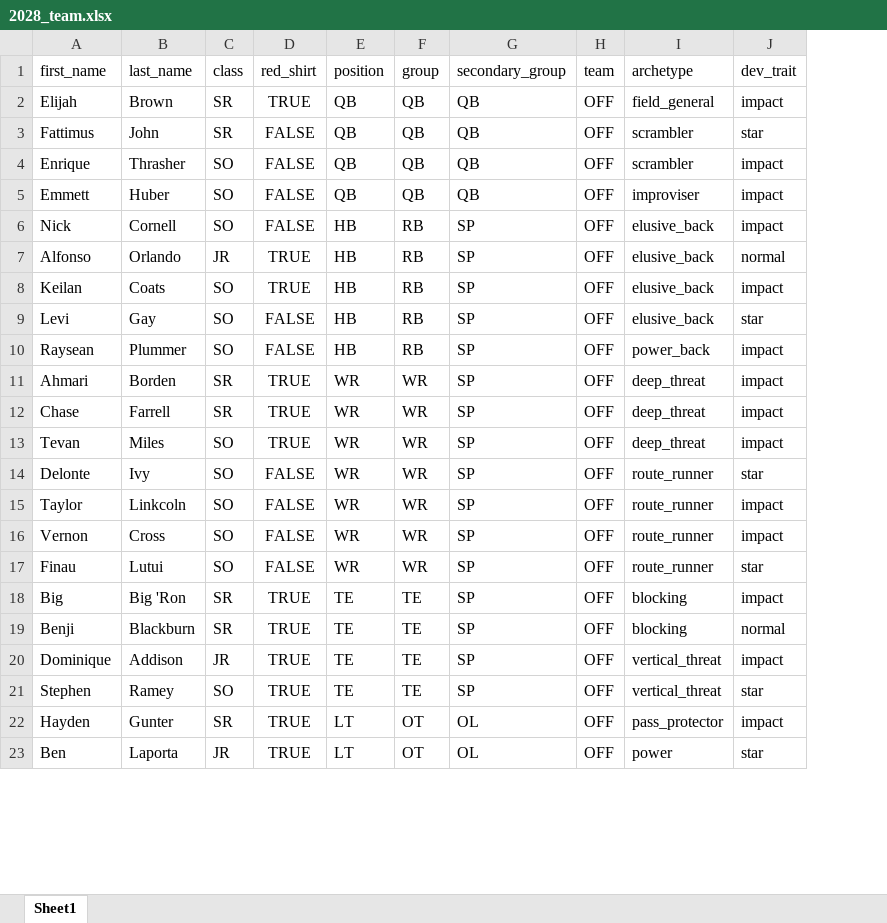
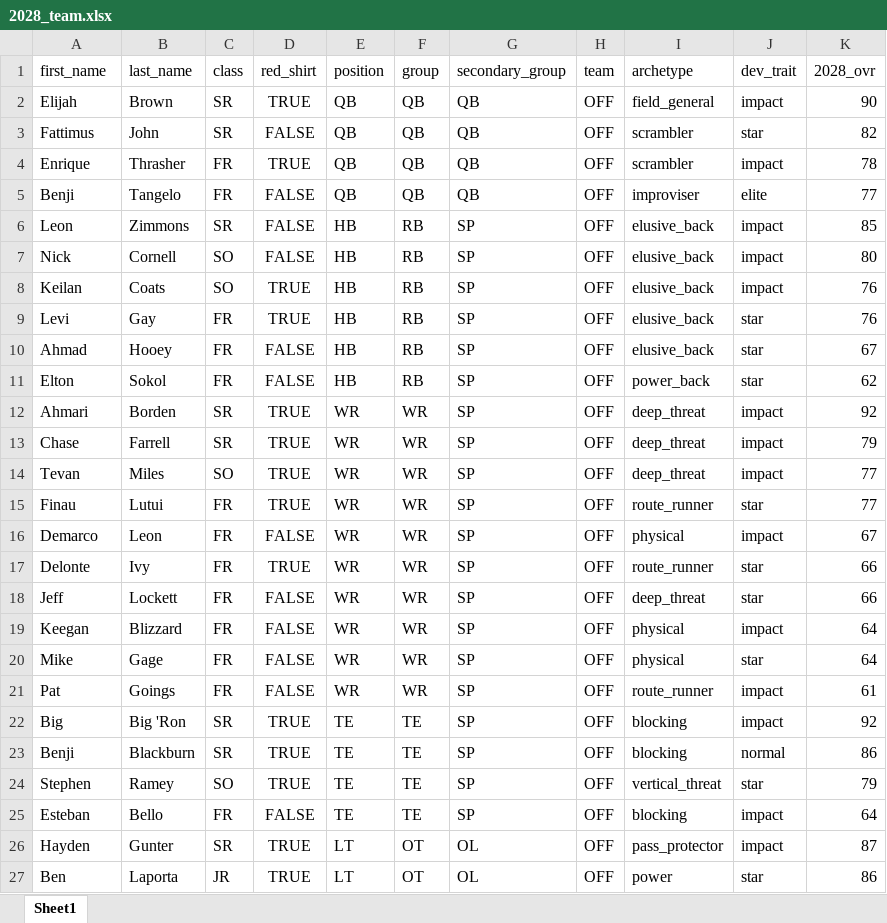
Before and after one commit to cdpeters/cfb-analysis, an Excel workbook: data/datasets/2028_team.xlsx, sheet Sheet1, drawn as a sheet; only a part is shown; values as stored, in another font and other column widths than the file's, no borders; table styles not drawn; removed rows and columns are numbered as before the commit, all else as after; the diff covers the shown part only; the diff names each change by its address in the sheet, - before the commit and + after, or states it on an @@ line.

Commit message:
Finish data collection for 2028 roster, fix errors in 2027 roster

```diff
--- a/data/datasets/2028_team.xlsx (sheet Sheet1)
+++ b/data/datasets/2028_team.xlsx (sheet Sheet1)
+column K (2028_ovr), rows 2-5: 90 | 82 | 78 | 77; rows 7-9: 80 | 76 | 76; rows 11-14: 62 | 92 | 79 | 77; row 17: 66; row 19: 64; rows 21-24: 61 | 92 | 86 | 79; rows 26-27: 87 | 86
-C4:C5 (class): SO
+C4:C5 (class): FR
-D4 (red_shirt): FALSE
+D4 (red_shirt): TRUE
-A5 (first_name): Emmett
+A5 (first_name): Benji
-B5 (last_name): Huber
+B5 (last_name): Tangelo
-J5 (dev_trait): impact
+J5 (dev_trait): elite
+row 6: Leon | Zimmons | SR | FALSE | HB | RB | SP | OFF | elusive_back | impact | 85
-row 7: Alfonso | Orlando | JR | TRUE | HB | RB | SP | OFF | elusive_back | normal
-C9 (class): SO
+C9 (class): FR
-D9 (red_shirt): FALSE
+D9 (red_shirt): TRUE
+row 10: Ahmad | Hooey | FR | FALSE | HB | RB | SP | OFF | elusive_back | star | 67
-A11 (first_name): Raysean
+A11 (first_name): Elton
-B11 (last_name): Plummer
+B11 (last_name): Sokol
-C11 (class): SO
+C11 (class): FR
-J11 (dev_trait): impact
+J11 (dev_trait): star
+row 15: Finau | Lutui | FR | TRUE | WR | WR | SP | OFF | route_runner | star | 77
+row 16: Demarco | Leon | FR | FALSE | WR | WR | SP | OFF | physical | impact | 67
-C17 (class): SO
+C17 (class): FR
-D17 (red_shirt): FALSE
+D17 (red_shirt): TRUE
+row 18: Jeff | Lockett | FR | FALSE | WR | WR | SP | OFF | deep_threat | star | 66
-A19 (first_name): Taylor
+A19 (first_name): Keegan
-B19 (last_name): Linkcoln
+B19 (last_name): Blizzard
-C19 (class): SO
+C19 (class): FR
-I19 (archetype): route_runner
+I19 (archetype): physical
+row 20: Mike | Gage | FR | FALSE | WR | WR | SP | OFF | physical | star | 64
-A21 (first_name): Vernon
+A21 (first_name): Pat
-B21 (last_name): Cross
+B21 (last_name): Goings
-C21 (class): SO
+C21 (class): FR
-row 17: Finau | Lutui | SO | FALSE | WR | WR | SP | OFF | route_runner | star
-row 20: Dominique | Addison | JR | TRUE | TE | TE | SP | OFF | vertical_threat | impact
+row 25: Esteban | Bello | FR | FALSE | TE | TE | SP | OFF | blocking | impact | 64
```
Also changed, not shown: 19 added rows, 14 removed rows, 3 moved rows and 54 edited cells elsewhere in this sheet, data/datasets/2027_team.xlsx, 2 other files.
